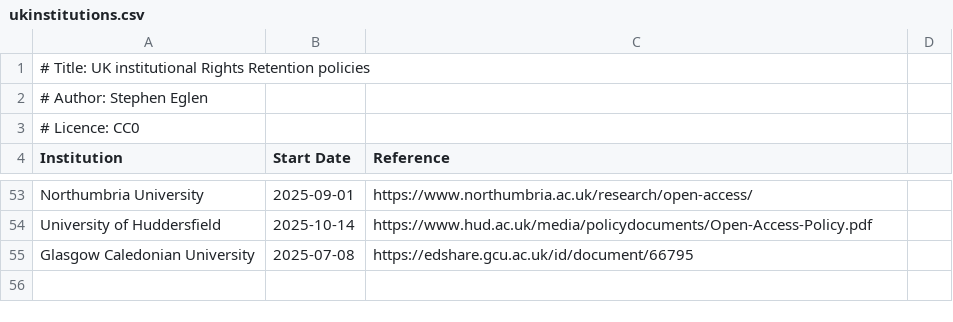
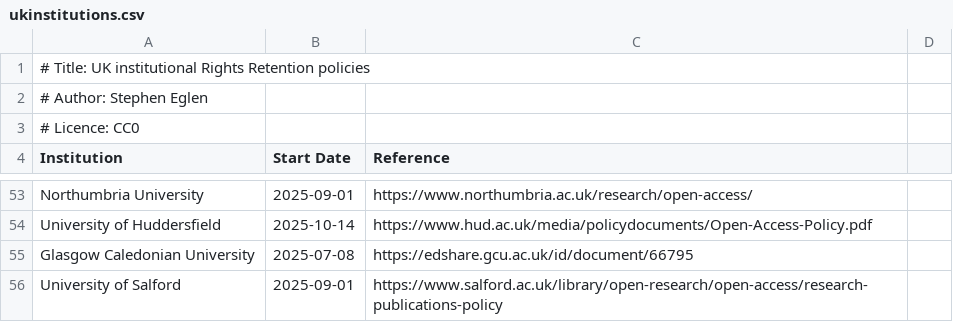
Before and after one commit to sje30/rrs, a CSV file: ukinstitutions.csv, drawn as a sheet; only a part is shown, gaps mark what is left out.

Commit message:
Salford

```diff
--- a/ukinstitutions.csv
+++ b/ukinstitutions.csv
@@ -55 +55,2 @@ University of Huddersfield,2025-10-14,https://www.hud.ac.uk/media/policydocument
 Glasgow Caledonian University,2025-07-08,https://edshare.gcu.ac.uk/id/document/66795
+University of Salford,2025-09-01,https://www.salford.ac.uk/library/open-research/open-access/research-publications-policy
```
Also changed, not shown: places.csv, 2 other files.
